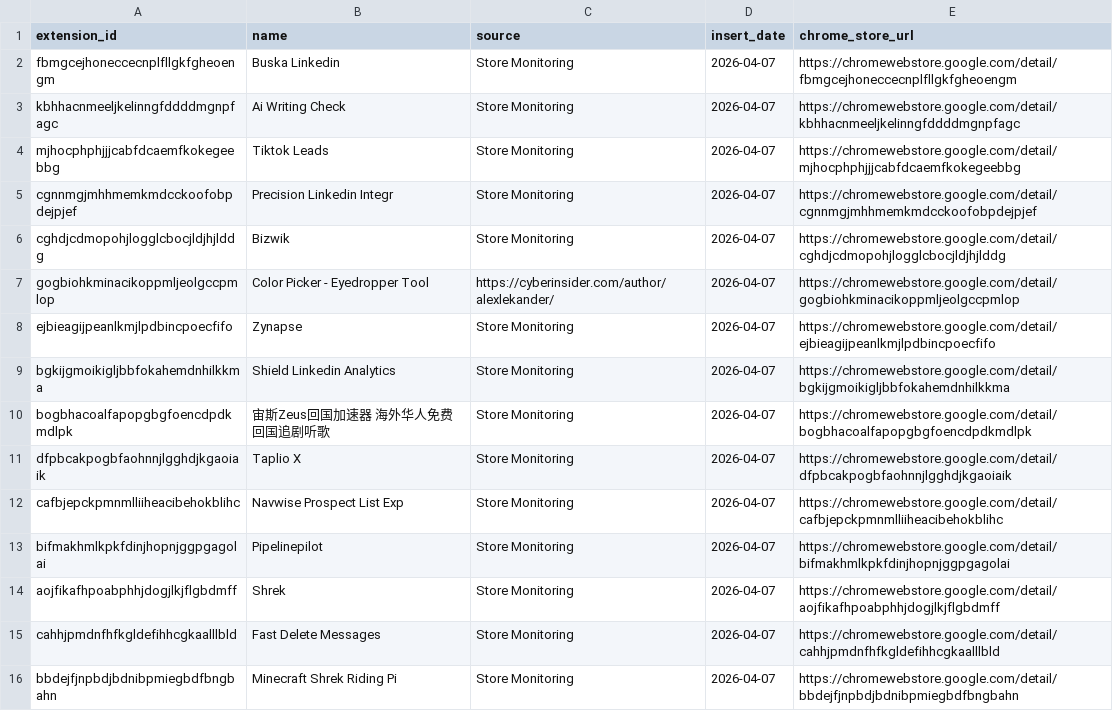
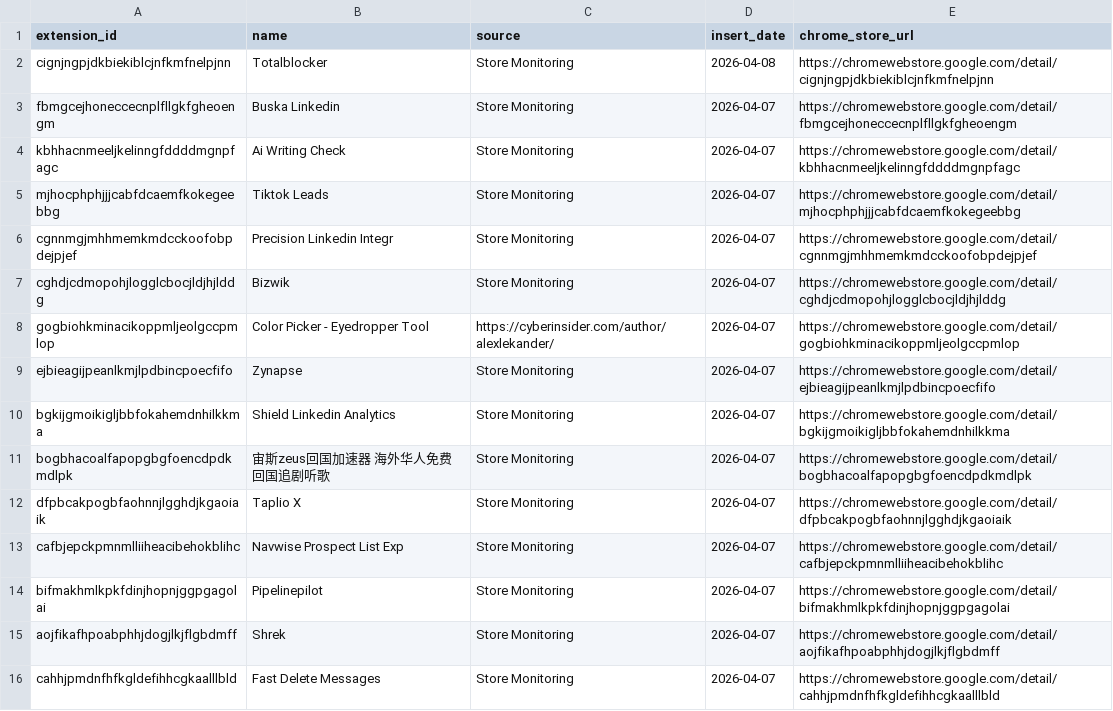
Before and after one commit to toborrm9/malicious_extension_sentry, a CSV file: threat-intel-feeds/malext_splunk_lookup.csv, drawn as a sheet; only a part is shown; the shorter side is filled out with more unchanged rows.

Commit message:
Ingestion Feed

```diff
--- a/threat-intel-feeds/malext_splunk_lookup.csv
+++ b/threat-intel-feeds/malext_splunk_lookup.csv
@@ -1,2 +1,3 @@
 extension_id,name,source,insert_date,chrome_store_url
+cignjngpjdkbiekiblcjnfkmfnelpjnn,Totalblocker,Store Monitoring,2026-04-08,https://chromewebstore.google.com/detail/cignjngpjdkbiekiblcjnfkmfnelpjnn
 fbmgcejhoneccecnplfllgkfgheoengm,Buska Linkedin,Store Monitoring,2026-04-07,https://chromewebstore.google.com/detail/fbmgcejhoneccecnplfllgkfgheoengm
@@ -9,3 +10,3 @@ ejbieagijpeanlkmjlpdbincpoecfifo,Zynapse,Store Monitoring,2026-04-07,https://chr
 bgkijgmoikigljbbfokahemdnhilkkma,Shield Linkedin Analytics,Store Monitoring,2026-04-07,https://chromewebstore.google.com/detail/bgkijgmoikigljbbfokahemdnhilkkma
-bogbhacoalfapopgbgfoencdpdkmdlpk,宙斯Zeus回国加速器 海外华人免费回国追剧听歌,Store Monitoring,2026-04-07,https://chromewebstore.google.com/detail/bogbhacoalfapopgbgfoencdpdkmdlpk
+bogbhacoalfapopgbgfoencdpdkmdlpk,宙斯zeus回国加速器 海外华人免费回国追剧听歌,Store Monitoring,2026-04-07,https://chromewebstore.google.com/detail/bogbhacoalfapopgbgfoencdpdkmdlpk
 dfpbcakpogbfaohnnjlgghdjkgaoiaik,Taplio X,Store Monitoring,2026-04-07,https://chromewebstore.google.com/detail/dfpbcakpogbfaohnnjlgghdjkgaoiaik
```
